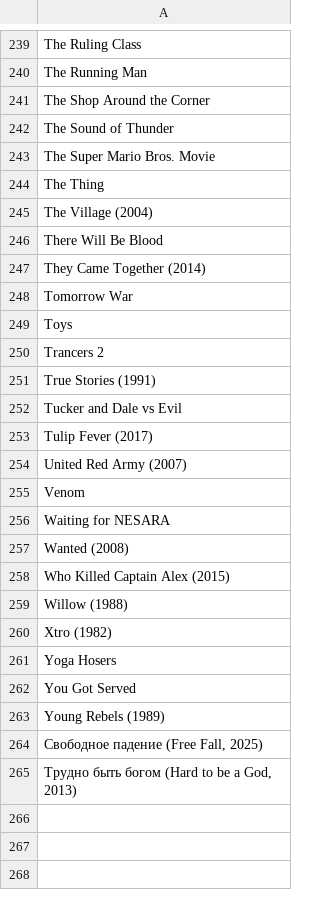
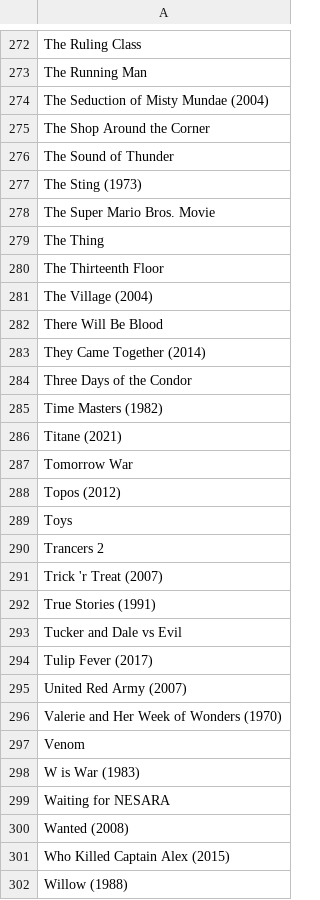
Before and after one commit to alipphardt/clumsy-movie-bot, a CSV file: fallen.csv, drawn as a sheet; only a part is shown, gaps mark what is left out; the shorter side is filled out with more unchanged rows; the diff covers the shown part only.

```diff
--- a/fallen.csv
+++ b/fallen.csv
@@ -240,6 +273,9 @@ The Ruling Class
 The Running Man
+The Seduction of Misty Mundae (2004)
 The Shop Around the Corner
 The Sound of Thunder
+The Sting (1973)
 The Super Mario Bros. Movie
 The Thing
+The Thirteenth Floor
 The Village (2004)
@@ -247,5 +283,10 @@ There Will Be Blood
 They Came Together (2014)
+Three Days of the Condor
+Time Masters (1982)
+Titane (2021)
 Tomorrow War
+Topos (2012)
 Toys
 Trancers 2
+Trick 'r Treat (2007)
 True Stories (1991)
@@ -254,3 +295,5 @@ Tulip Fever (2017)
 United Red Army (2007)
+Valerie and Her Week of Wonders (1970)
 Venom
+W is War (1983)
 Waiting for NESARA
```
Also changed, not shown: 35 added rows and 1 removed row elsewhere in this file, clumsy-movie-winners.csv, holdover.csv, 3 other files.
